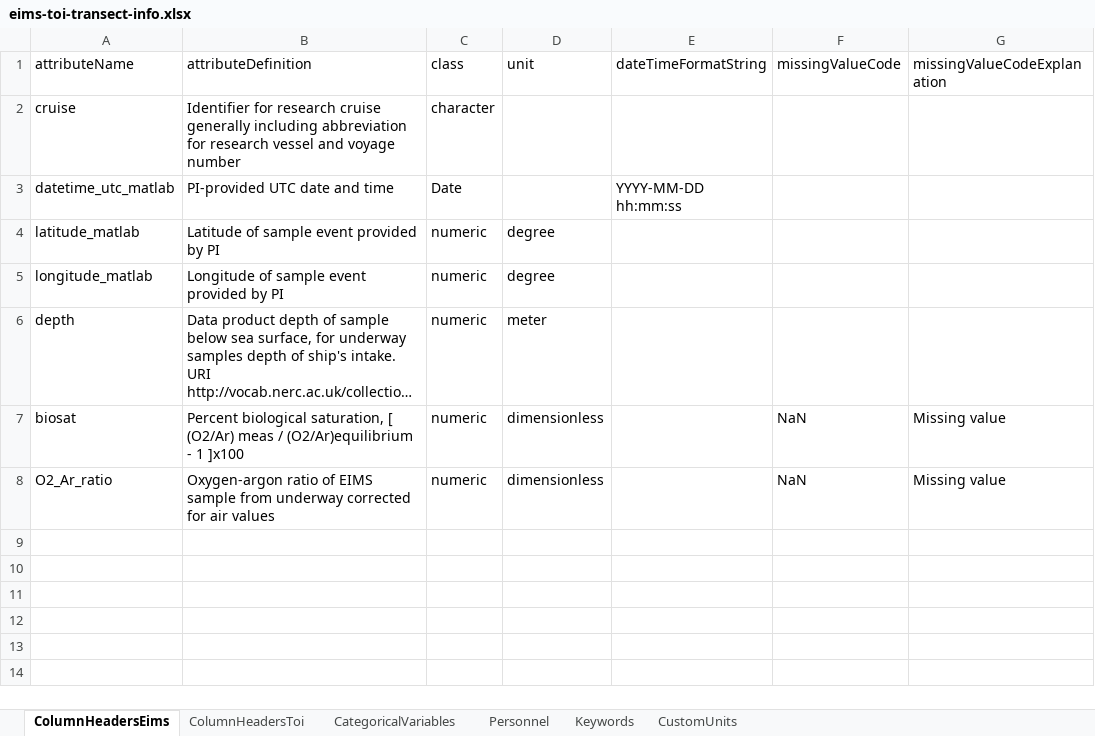
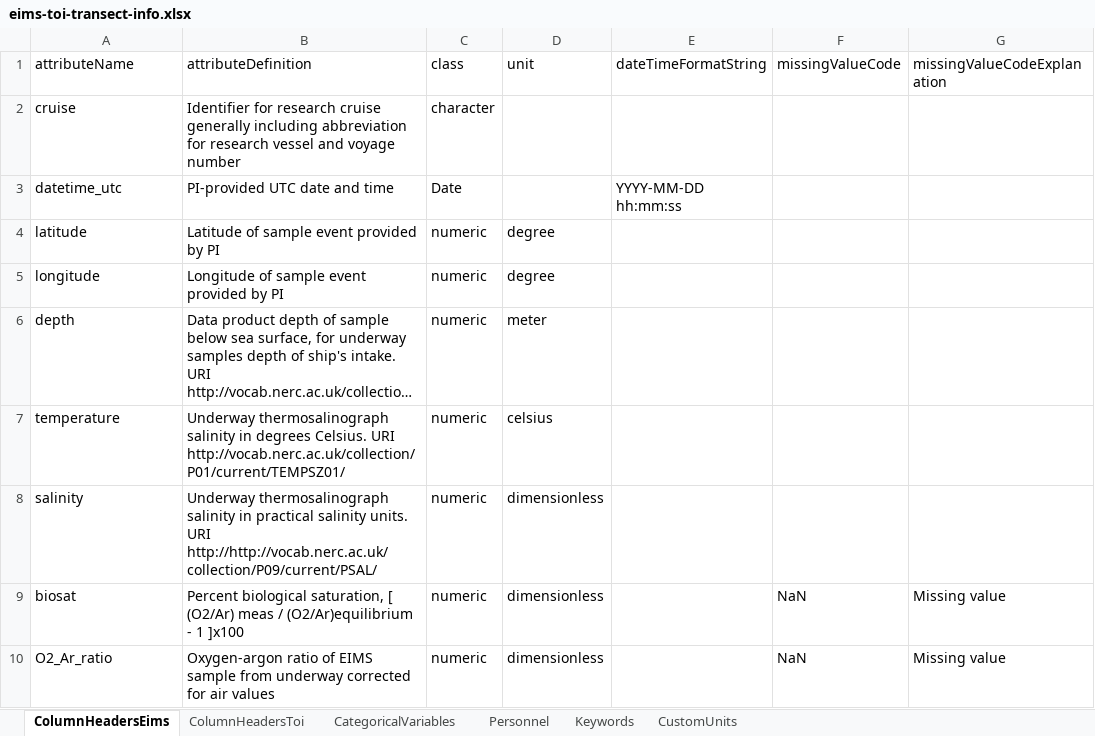
Before and after one commit to WHOIGit/nes-lter-eims-toi-ncp-gop, an Excel workbook: eims-toi-transect/eims-toi-transect-info.xlsx, sheet ColumnHeadersEims, drawn as a sheet; long unchanged cells end in …; values as stored, in another font and other column widths than the file's, no borders; the diff names each change by its address in the sheet, - before the commit and + after, or states it on an @@ line.

```diff
--- a/eims-toi-transect/eims-toi-transect-info.xlsx (sheet ColumnHeadersEims)
+++ b/eims-toi-transect/eims-toi-transect-info.xlsx (sheet ColumnHeadersEims)
-A3 (attributeName): datetime_utc_matlab
+A3 (attributeName): datetime_utc
-A4 (attributeName): latitude_matlab
+A4 (attributeName): latitude
-A5 (attributeName): longitude_matlab
+A5 (attributeName): longitude
+row 7: temperature | Underway thermosalinograph salinity in degrees Celsius. URI http://vocab.nerc.ac.uk/collection/P01/current/TEMPSZ01/ | numeric | celsius
+row 8: salinity | Underway thermosalinograph salinity in practical salinity units. URI http://http://vocab.nerc.ac.uk/collection/P09/current/PSAL/ | numeric | dimensionless
```
Also changed, not shown: sheet Personnel, sheet ColumnHeadersToi, ncp-gop-transect-2018-pkg13/ncp-gop-transect-info.xlsx, ncp-gop-transect-2019-pkg14/ncp-gop-transect-info.xlsx, 18 other files.
